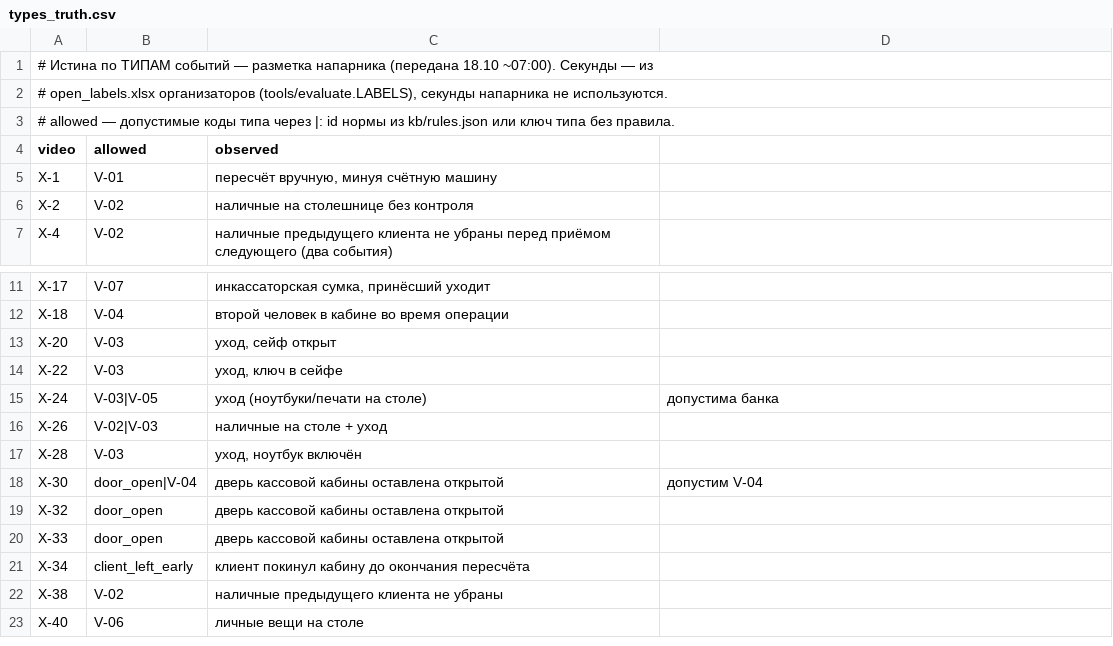
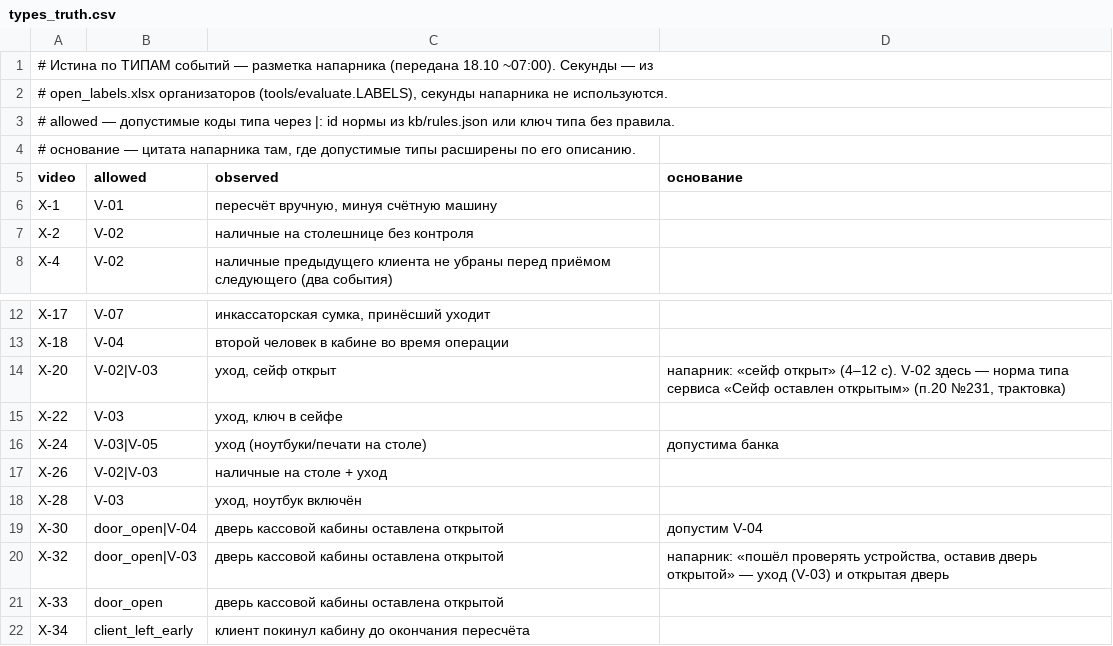
Before and after one commit to gascoigne07/forte-datathon-cash-discipline, a CSV file: annotation/types_truth.csv, drawn as a sheet; only a part is shown, gaps mark what is left out; the shorter side is filled out with more unchanged rows; addresses are those after the commit; the diff names each change by its address in the sheet, - before the commit and + after, or states it on an @@ line.

```diff
--- a/annotation/types_truth.csv
+++ b/annotation/types_truth.csv
+row 4: # основание — цитата напарника там, где допустимые типы расширены по его описанию.
-D5: (empty)
+D5: основание
-B14 (allowed): V-03
+B14 (allowed): V-02|V-03
-D14 (основание): (empty)
+D14 (основание): напарник: «сейф открыт» (4–12 с). V-02 здесь — норма типа сервиса «Сейф оставлен открытым» (п.20 №231, трактовка)
-B20 (allowed): door_open
+B20 (allowed): door_open|V-03
-D20 (основание): (empty)
+D20 (основание): напарник: «пошёл проверять устройства, оставив дверь открытой» — уход (V-03) и открытая дверь
```
Also changed, not shown: 11 other files.
